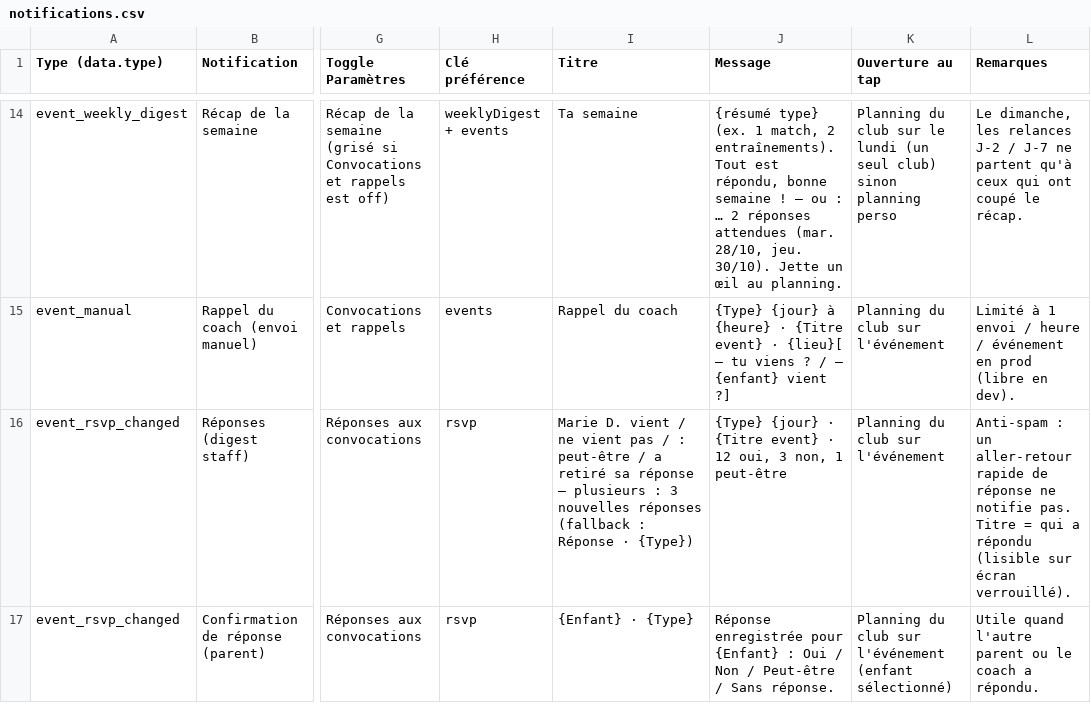
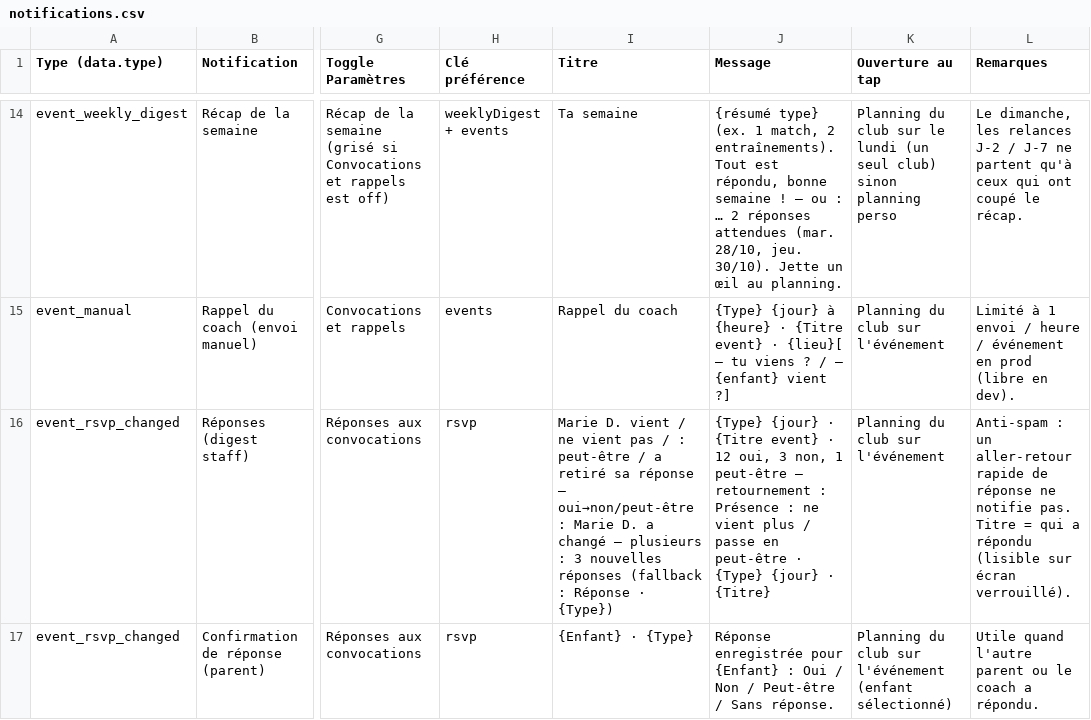
Before and after one commit to matc78/viroteam_2, a CSV file: docs/notifications.csv, drawn as a sheet; only a part is shown, gaps mark what is left out; the diff covers the shown part only; the diff names each change by its address in the sheet, - before the commit and + after, or states it on an @@ line.

```diff
--- a/docs/notifications.csv
+++ b/docs/notifications.csv
-I16 (Titre): …réponse — plusieurs :…
+I16 (Titre): …réponse — oui→non/peut-être : Marie D. a changé — plusieurs :…
-J16 (Message): …1 peut-être
+J16 (Message): …1 peut-être — retournement : Présence : ne vient plus / passe en peut-être · {Type} {jour} · {Titre}
```
Also changed, not shown: 6 edited cells elsewhere in this file, 12 other files.
